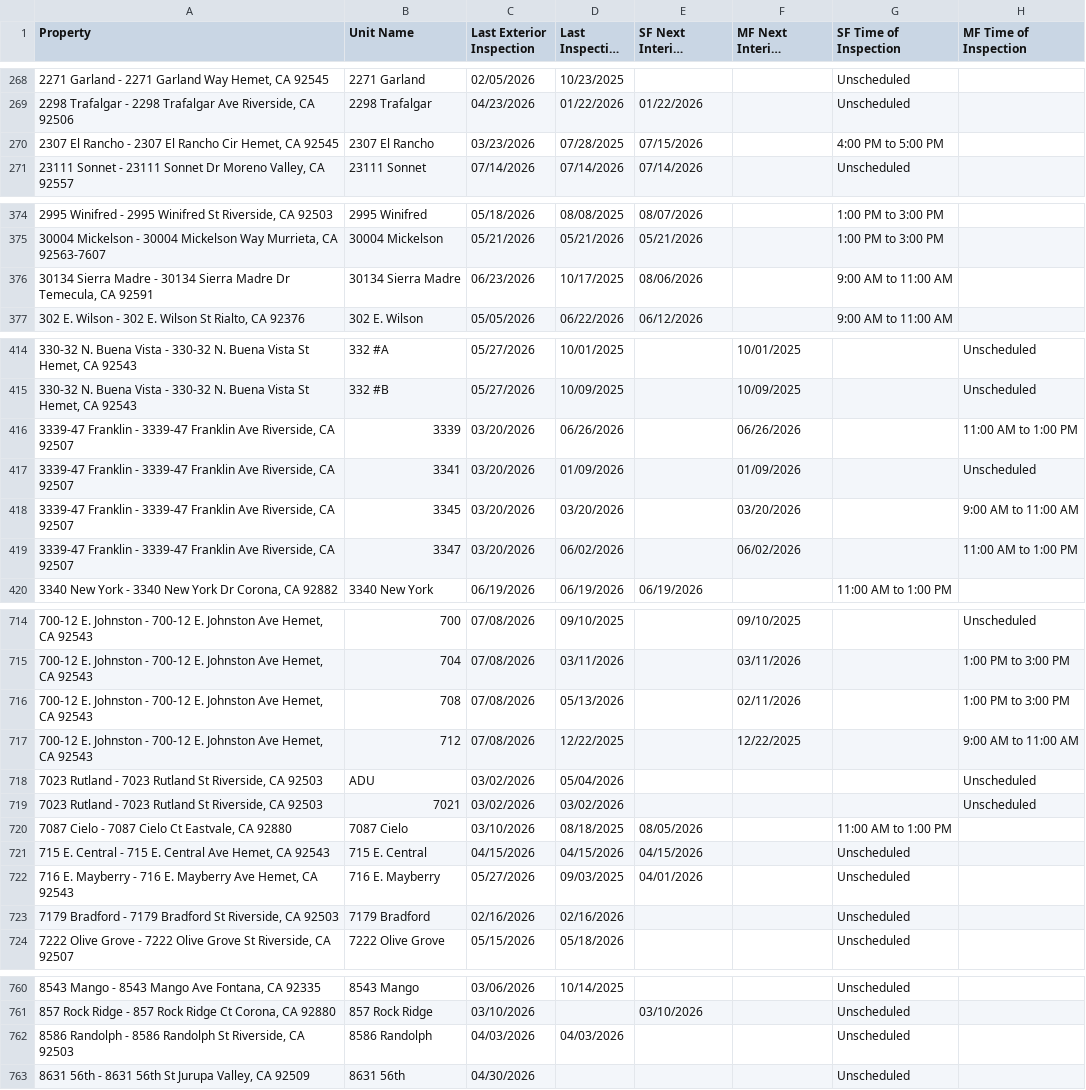
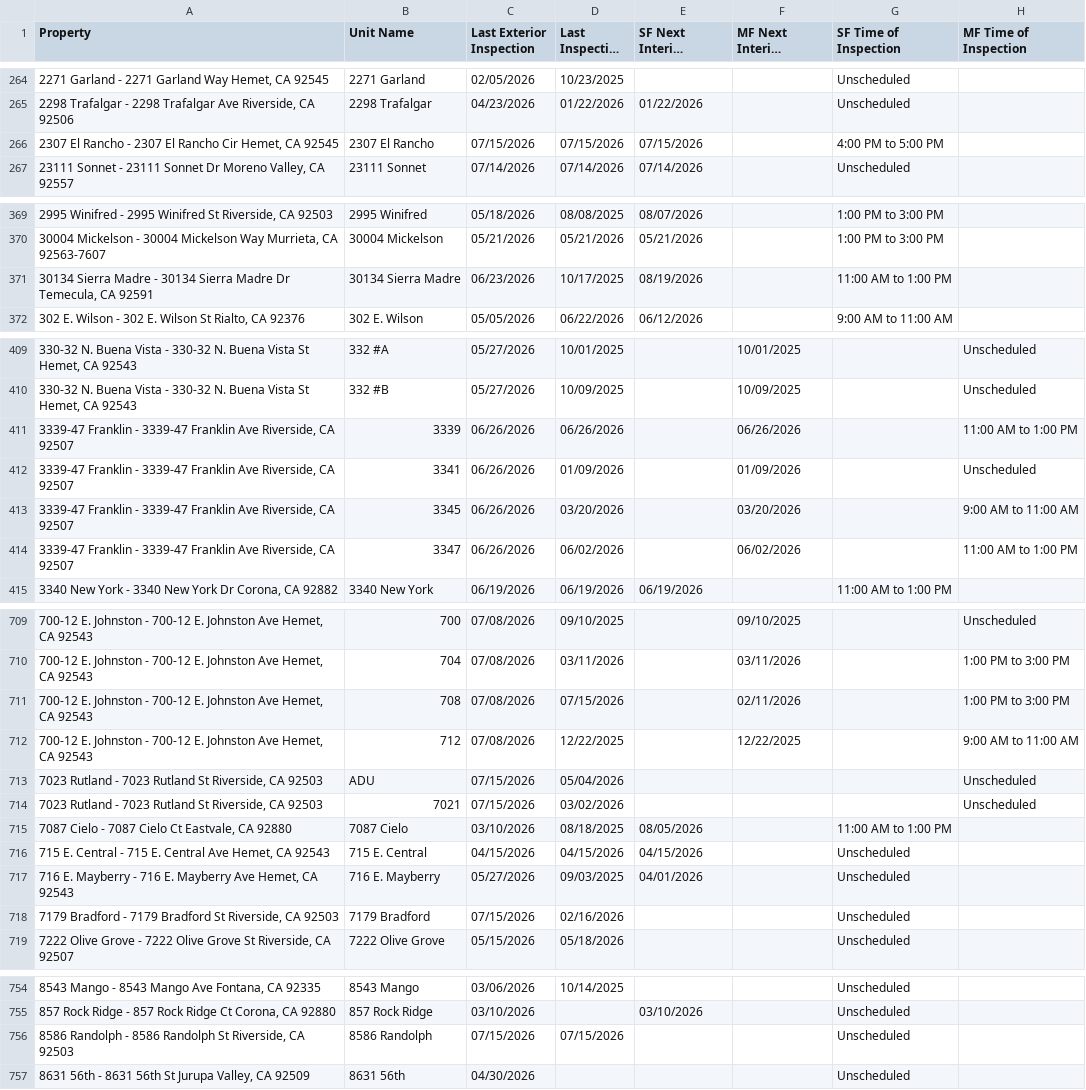
Before and after one commit to ryconn-pm/inspection-portal, a CSV file: data/report.csv, drawn as a sheet; only a part is shown, gaps mark what is left out; long unchanged cells end in …; addresses are those after the commit; the diff covers the shown part only; the diff names each change by its address in the sheet, - before the commit and + after, or states it on an @@ line.

Commit message:
Auto-update inspection report

```diff
--- a/data/report.csv
+++ b/data/report.csv
-C266 (Last Exterior Inspection): 03/23/2026
+C266 (Last Exterior Inspection): 07/15/2026
-D266 (Last Inspection Date): 07/28/2025
+D266 (Last Inspection Date): 07/15/2026
-E371 (SF Next Interior Inspection): 08/06/2026
+E371 (SF Next Interior Inspection): 08/19/2026
-G371 (SF Time of Inspection): 9:00 AM to 11:00 AM
+G371 (SF Time of Inspection): 11:00 AM to 1:00 PM
-C411:C414 (Last Exterior Inspection): 03/20/2026
+C411:C414 (Last Exterior Inspection): 06/26/2026
-D711 (Last Inspection Date): 05/13/2026
+D711 (Last Inspection Date): 07/15/2026
-C713:C714 (Last Exterior Inspection): 03/02/2026
+C713:C714 (Last Exterior Inspection): 07/15/2026
-C718 (Last Exterior Inspection): 02/16/2026
+C718 (Last Exterior Inspection): 07/15/2026
-C756 (Last Exterior Inspection): 04/03/2026
+C756 (Last Exterior Inspection): 07/15/2026
-D756 (Last Inspection Date): 04/03/2026
+D756 (Last Inspection Date): 07/15/2026
```
Also changed, not shown: 6 removed rows and 39 edited cells elsewhere in this file.
